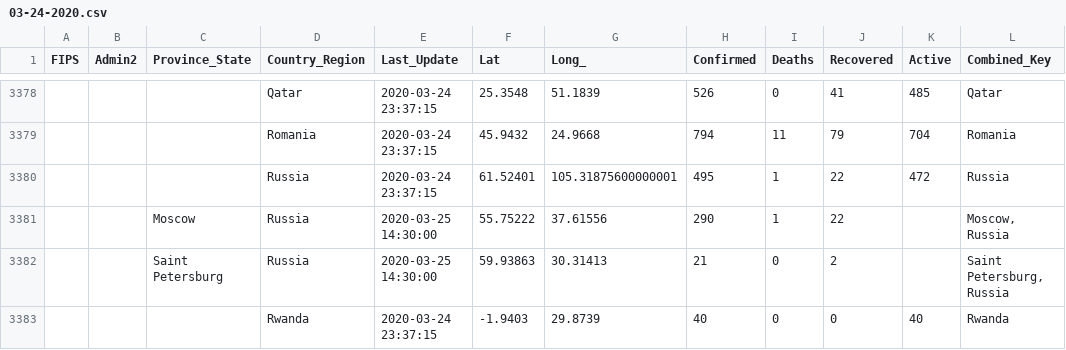
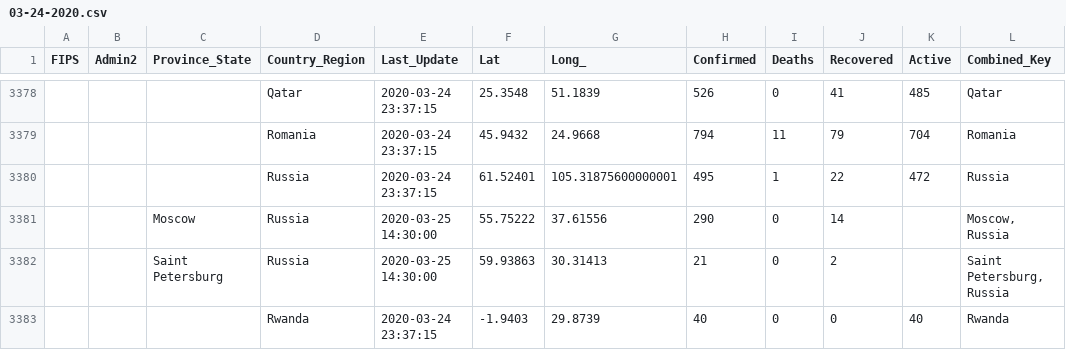
Before and after one commit to ikopytok/COVID-19_plus_Russia, a CSV file: csse_covid_19_data/csse_covid_19_daily_reports/03-24-2020.csv, drawn as a sheet; only a part is shown, gaps mark what is left out.

Commit message:
Update 03-22-2020, 03-23-2020, 03-24-2020. Fix deaths and recovered according Yandex data

```diff
--- a/csse_covid_19_data/csse_covid_19_daily_reports/03-24-2020.csv
+++ b/csse_covid_19_data/csse_covid_19_daily_reports/03-24-2020.csv
@@ -3380,3 +3380,3 @@ FIPS,Admin2,Province_State,Country_Region,Last_Update,Lat,Long_,Confirmed,Deaths
 ,,,Russia,2020-03-24 23:37:15,61.52401,105.31875600000001,495,1,22,472,Russia
-,,Moscow,Russia,2020-03-25 14:30:00,55.75222,37.61556,290,1,22,,"Moscow, Russia"
+,,Moscow,Russia,2020-03-25 14:30:00,55.75222,37.61556,290,0,14,,"Moscow, Russia"
 ,,"Saint Petersburg",Russia,2020-03-25 14:30:00,59.93863,30.31413,21,0,2,,"Saint Petersburg, Russia"
```
Also changed, not shown: csse_covid_19_data/csse_covid_19_daily_reports/03-22-2020.csv, csse_covid_19_data/csse_covid_19_daily_reports/03-23-2020.csv.
